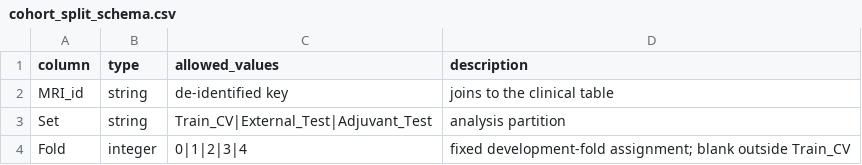
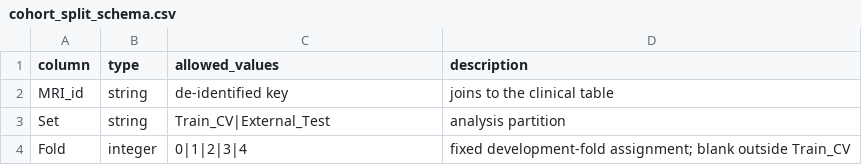
Before and after one commit to tjwy/hcc-extrahepatic-recurrence-mri, a CSV file: schemas/cohort_split_schema.csv, drawn as a sheet.

```diff
--- a/schemas/cohort_split_schema.csv
+++ b/schemas/cohort_split_schema.csv
@@ -2,3 +2,3 @@ column,type,allowed_values,description
 MRI_id,string,de-identified key,joins to the clinical table
-Set,string,Train_CV|External_Test|Adjuvant_Test,analysis partition
+Set,string,Train_CV|External_Test,analysis partition
 Fold,integer,0|1|2|3|4,fixed development-fold assignment; blank outside Train_CV
```
Also changed, not shown: RELEASE_FILE_MANIFEST.csv, schemas/clinical_data_dictionary.csv, 34 other files.
